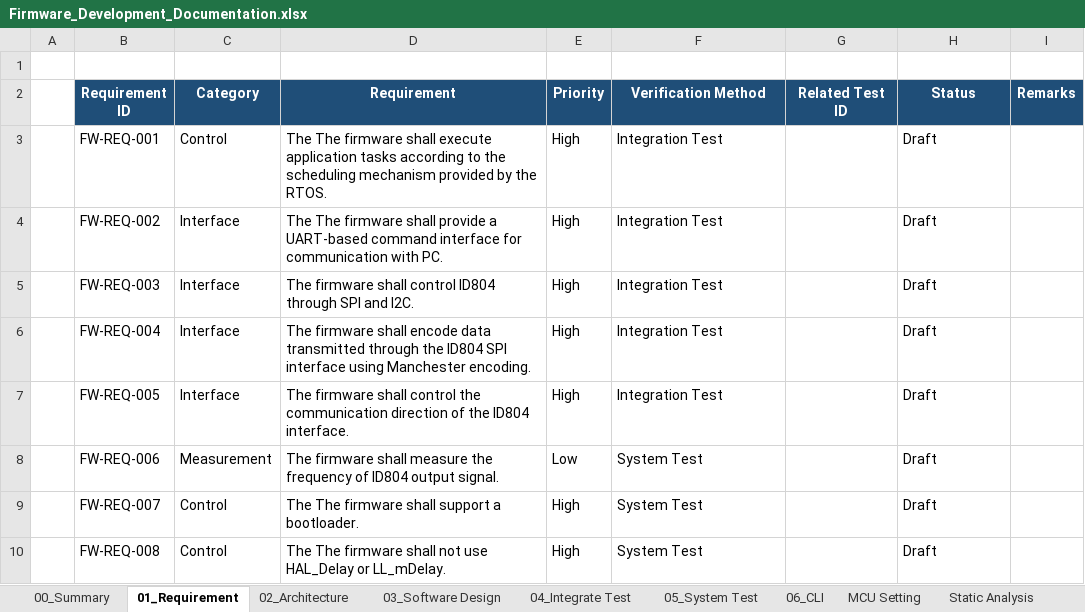
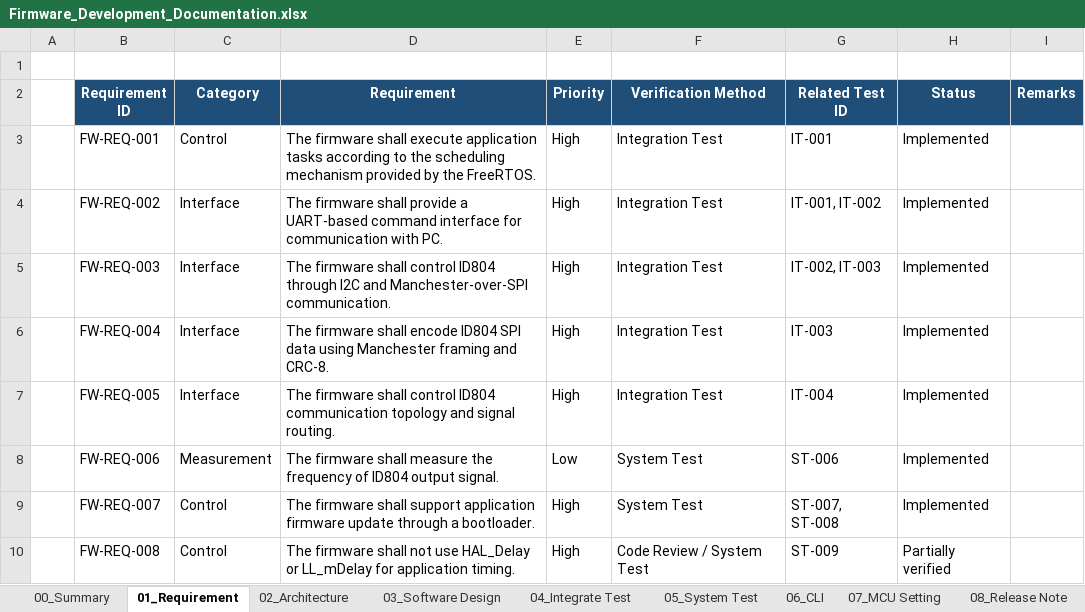
Before and after one commit to oio9595/Global_Technologies_FW, an Excel workbook: ID804/ID804_FA_Board/Docs/Firmware_Development_Documentation.xlsx, sheet 01_Requirement, drawn as a sheet; values as stored, in another font and other column widths than the file's, no borders; the diff names each change by its address in the sheet, - before the commit and + after, or states it on an @@ line.

```diff
--- a/ID804/ID804_FA_Board/Docs/Firmware_Development_Documentation.xlsx (sheet 01_Requirement)
+++ b/ID804/ID804_FA_Board/Docs/Firmware_Development_Documentation.xlsx (sheet 01_Requirement)
-sheet tab: MCU Setting
+sheet tab: 07_MCU Setting
-sheet tab: Static Analysis
-D3 (Requirement): The The firmware shall execute application tasks according to the scheduling mechanism provided by the RTOS.
+D3 (Requirement): The firmware shall execute application tasks according to the scheduling mechanism provided by the FreeRTOS.
-G3 (Related Test ID): (empty)
+G3 (Related Test ID): IT-001
-H3:H9 (Status): Draft
+H3:H9 (Status): Implemented
-D4 (Requirement): The The firmware shall…
+D4 (Requirement): The firmware shall…
-G4 (Related Test ID): (empty)
+G4 (Related Test ID): IT-001, IT-002
-D5 (Requirement): …ID804 through SPI and I2C.
+D5 (Requirement): …ID804 through I2C and Manchester-over-SPI communication.
-G5 (Related Test ID): (empty)
+G5 (Related Test ID): IT-002, IT-003
-D6 (Requirement): …shall encode data transmitted through the ID804 SPI interface using Manchester encoding.
+D6 (Requirement): …shall encode ID804 SPI data using Manchester framing and CRC-8.
-G6 (Related Test ID): (empty)
+G6 (Related Test ID): IT-003
-D7 (Requirement): …shall control the communication direction of the ID804 interface.
+D7 (Requirement): …shall control ID804 communication topology and signal routing.
-G7 (Related Test ID): (empty)
+G7 (Related Test ID): IT-004
-G8 (Related Test ID): (empty)
+G8 (Related Test ID): ST-006
-D9 (Requirement): The The firmware shall support a bootloader.
+D9 (Requirement): The firmware shall support application firmware update through a bootloader.
-G9 (Related Test ID): (empty)
+G9 (Related Test ID): ST-007, ST-008
-D10 (Requirement): The The firmware shall not use HAL_Delay or LL_mDelay.
+D10 (Requirement): The firmware shall not use HAL_Delay or LL_mDelay for application timing.
-F10 (Verification Method): System Test
+F10 (Verification Method): Code Review / System Test
-G10 (Related Test ID): (empty)
+G10 (Related Test ID): ST-009
-H10 (Status): Draft
+H10 (Status): Partially verified
```
Also changed, not shown: sheet 04_Integrate Test, sheet 05_System Test, sheet 03_Software Design, sheet 02_Architecture, sheet 08_Release Note, sheet 00_Summary, other sheet tabs, 5 other files.
